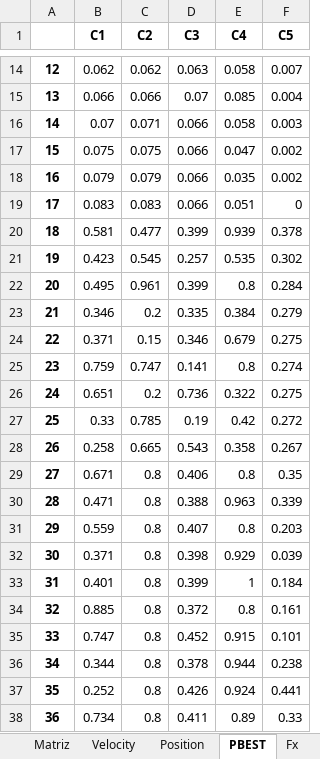
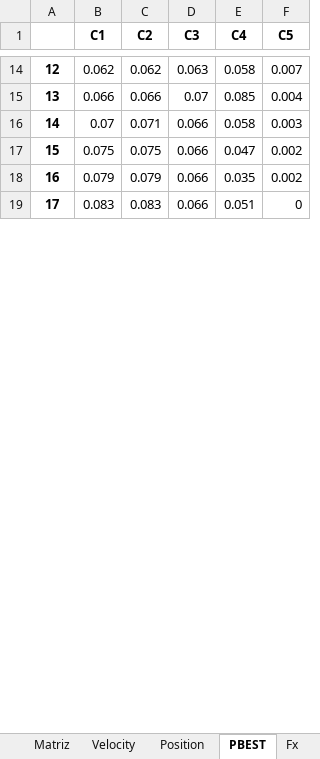
Before and after one commit to Commmodore64/swarm, an Excel workbook: Experimentos2/PSO.xlsx, sheet PBEST, drawn as a sheet; only a part is shown, gaps mark what is left out; values as stored, in another font and other column widths than the file's, no borders; removed rows and columns are numbered as before the commit, all else as after; the diff covers the shown part only; the diff names each change by its address in the sheet, - before the commit and + after, or states it on an @@ line.

```diff
--- a/Experimentos2/PSO.xlsx (sheet PBEST)
+++ b/Experimentos2/PSO.xlsx (sheet PBEST)
-row 20: 18 | 0.581 | 0.477 | 0.399 | 0.939 | 0.378
-row 21: 19 | 0.423 | 0.545 | 0.257 | 0.535 | 0.302
-row 22: 20 | 0.495 | 0.961 | 0.399 | 0.8 | 0.284
-row 23: 21 | 0.346 | 0.2 | 0.335 | 0.384 | 0.279
-row 24: 22 | 0.371 | 0.15 | 0.346 | 0.679 | 0.275
-row 25: 23 | 0.759 | 0.747 | 0.141 | 0.8 | 0.274
-row 26: 24 | 0.651 | 0.2 | 0.736 | 0.322 | 0.275
-row 27: 25 | 0.33 | 0.785 | 0.19 | 0.42 | 0.272
-row 28: 26 | 0.258 | 0.665 | 0.543 | 0.358 | 0.267
-row 29: 27 | 0.671 | 0.8 | 0.406 | 0.8 | 0.35
-row 30: 28 | 0.471 | 0.8 | 0.388 | 0.963 | 0.339
-row 31: 29 | 0.559 | 0.8 | 0.407 | 0.8 | 0.203
-row 32: 30 | 0.371 | 0.8 | 0.398 | 0.929 | 0.039
-row 33: 31 | 0.401 | 0.8 | 0.399 | 1 | 0.184
-row 34: 32 | 0.885 | 0.8 | 0.372 | 0.8 | 0.161
-row 35: 33 | 0.747 | 0.8 | 0.452 | 0.915 | 0.101
-row 36: 34 | 0.344 | 0.8 | 0.378 | 0.944 | 0.238
-row 37: 35 | 0.252 | 0.8 | 0.426 | 0.924 | 0.441
-row 38: 36 | 0.734 | 0.8 | 0.411 | 0.89 | 0.33
```
Also changed, not shown: 26 added rows, 52 removed rows, 2 edited cells and row numbers in column A elsewhere in this sheet, sheet Velocity, sheet Position, sheet Fx, sheet gbest, sheet Resultados, sheet GBF, 1 more sheet, Experimentos2/BA.xlsx, Experimentos2/DABA.xlsx, 21 other files.
